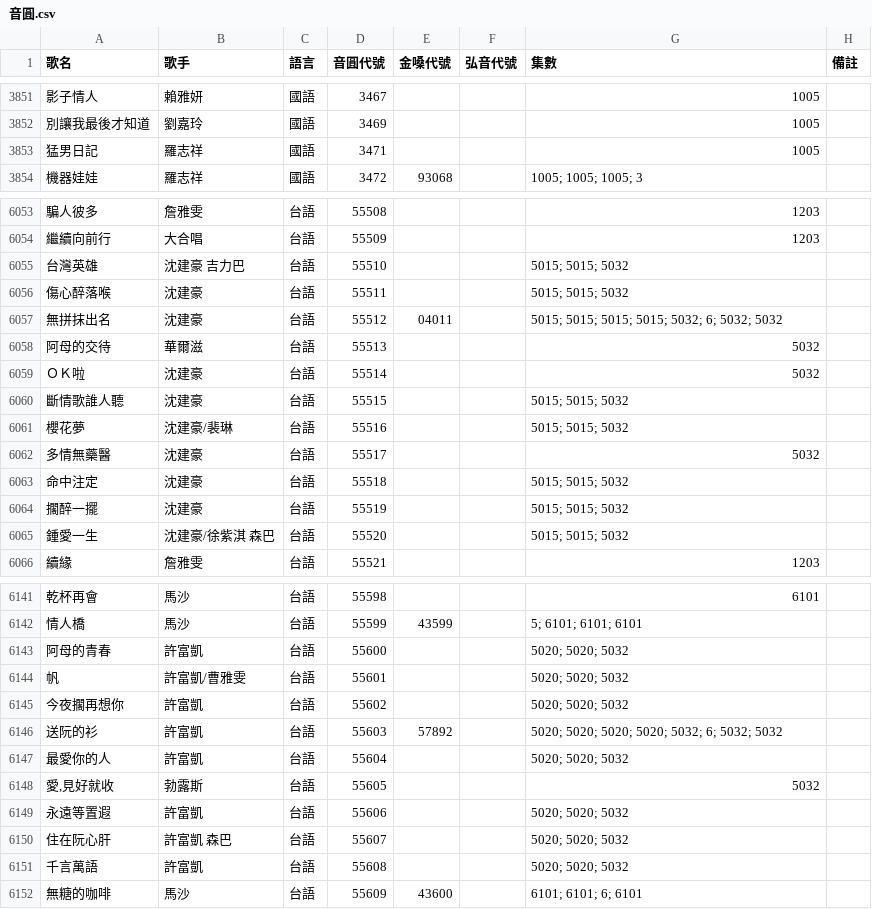
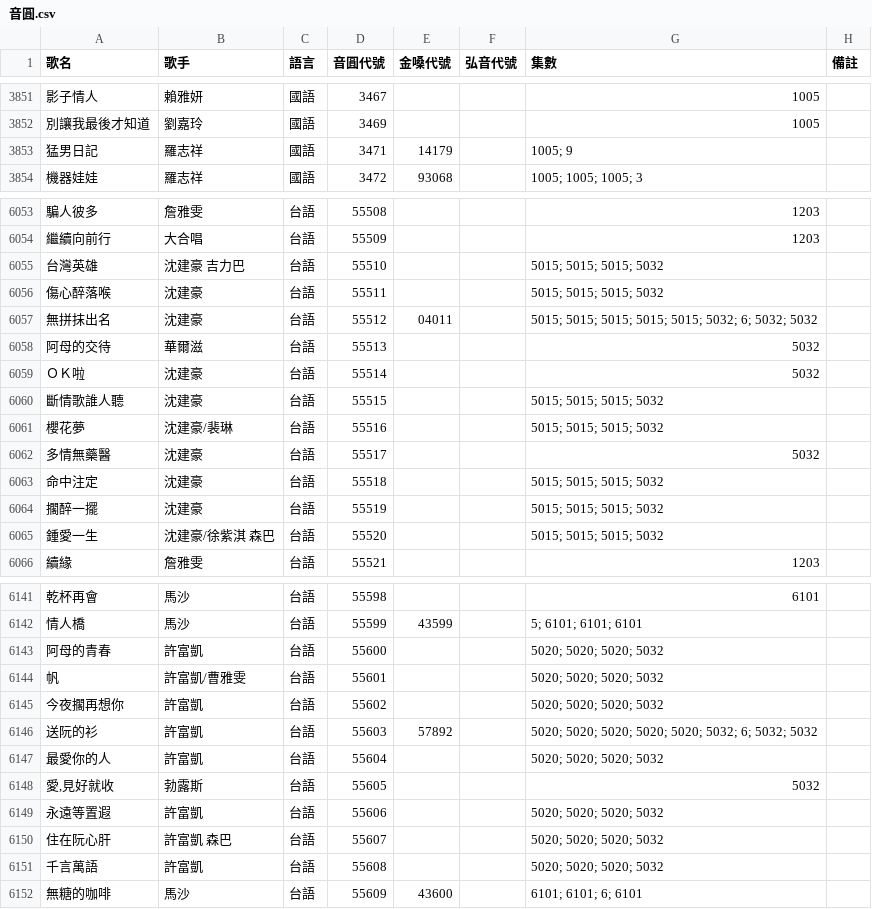
Before and after one commit to z5zsmydnnm-cell/KTV-SONG, a CSV file: songs/音圓.csv, drawn as a sheet; only a part is shown, gaps mark what is left out; the diff covers the shown part only; the diff names each change by its address in the sheet, - before the commit and + after, or states it on an @@ line.

Commit message:
data: rescan GoldenVoice volume 9

```diff
--- a/songs/音圓.csv
+++ b/songs/音圓.csv
-E3853 (金嗓代號): (empty)
+E3853 (金嗓代號): 14179
-G3853 (集數): 1005
+G3853 (集數): 1005; 9
-G6055:G6056 (集數): 5015; 5015; 5032
+G6055:G6056 (集數): 5015; 5015; 5015; 5032
-G6057 (集數): …5015; 5015; 5032; 6;…
+G6057 (集數): …5015; 5015; 5015; 5032; 6;…
-G6060:G6061 (集數): 5015; 5015; 5032
+G6060:G6061 (集數): 5015; 5015; 5015; 5032
-G6063:G6065 (集數): 5015; 5015; 5032
+G6063:G6065 (集數): 5015; 5015; 5015; 5032
-G6143:G6145 (集數): 5020; 5020; 5032
+G6143:G6145 (集數): 5020; 5020; 5020; 5032
-G6146 (集數): …5020; 5020; 5032; 6;…
+G6146 (集數): …5020; 5020; 5020; 5032; 6;…
-G6147 (集數): 5020; 5020; 5032
+G6147 (集數): 5020; 5020; 5020; 5032
-G6149:G6151 (集數): 5020; 5020; 5032
+G6149:G6151 (集數): 5020; 5020; 5020; 5032
```
Also changed, not shown: 66 edited cells elsewhere in this file, 2 other files.
